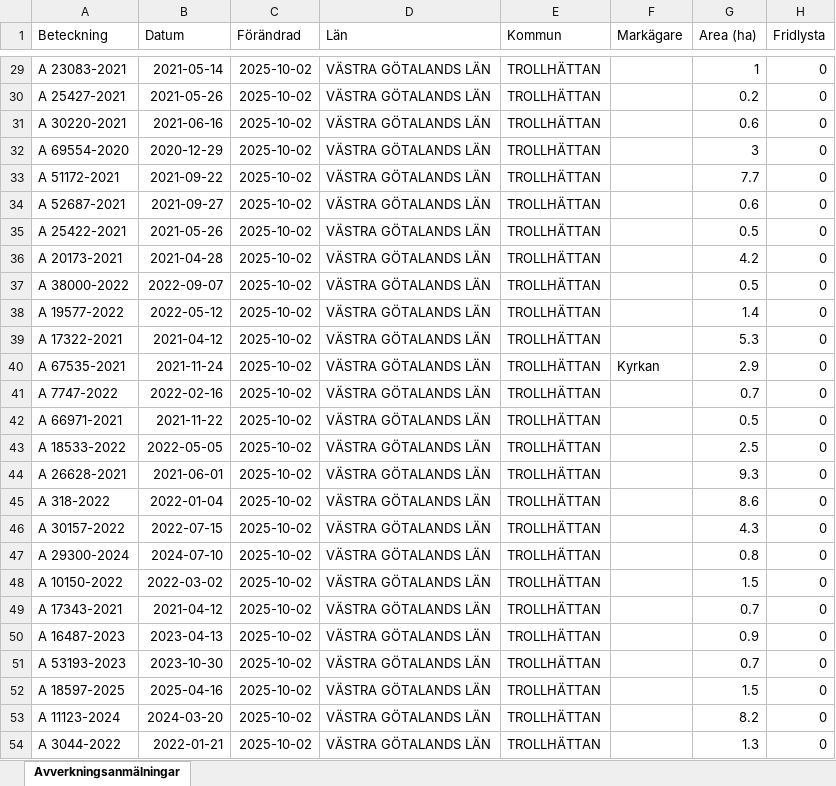
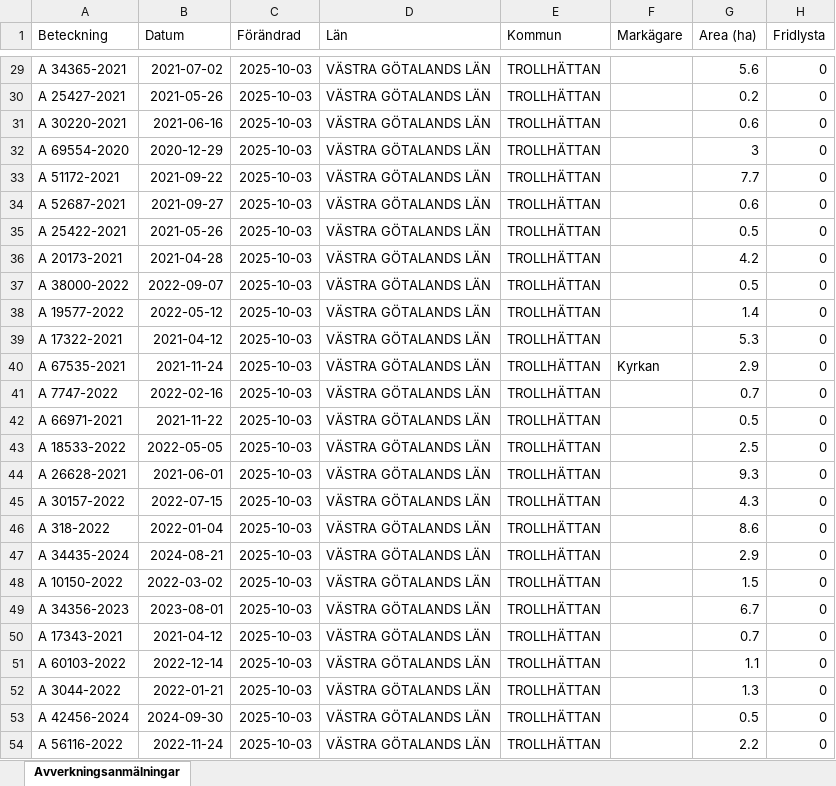
Before and after one commit to klasma/Logging_1488, an Excel workbook: Översikt TROLLHÄTTAN.xlsx, sheet Avverkningsanmälningar, drawn as a sheet; only a part is shown, gaps mark what is left out; values as stored, in another font and other column widths than the file's, no borders; the diff covers the shown part only; the diff names each change by its address in the sheet, - before the commit and + after, or states it on an @@ line.

```diff
--- a/Översikt TROLLHÄTTAN.xlsx (sheet Avverkningsanmälningar)
+++ b/Översikt TROLLHÄTTAN.xlsx (sheet Avverkningsanmälningar)
-A29 (Beteckning): A 23083-2021
+A29 (Beteckning): A 34365-2021
-B29 (Datum): 2021-05-14
+B29 (Datum): 2021-07-02
-C29:C54 (Förändrad): 2025-10-02
+C29:C54 (Förändrad): 2025-10-03
-G29 (Area (ha)): 1
+G29 (Area (ha)): 5.6
-A45 (Beteckning): A 318-2022
+A45 (Beteckning): A 30157-2022
-B45 (Datum): 2022-01-04
+B45 (Datum): 2022-07-15
-G45 (Area (ha)): 8.6
+G45 (Area (ha)): 4.3
-A46 (Beteckning): A 30157-2022
+A46 (Beteckning): A 318-2022
-B46 (Datum): 2022-07-15
+B46 (Datum): 2022-01-04
-G46 (Area (ha)): 4.3
+G46 (Area (ha)): 8.6
-A47 (Beteckning): A 29300-2024
+A47 (Beteckning): A 34435-2024
-B47 (Datum): 2024-07-10
+B47 (Datum): 2024-08-21
-G47 (Area (ha)): 0.8
+G47 (Area (ha)): 2.9
-A49 (Beteckning): A 17343-2021
+A49 (Beteckning): A 34356-2023
-B49 (Datum): 2021-04-12
+B49 (Datum): 2023-08-01
-G49 (Area (ha)): 0.7
+G49 (Area (ha)): 6.7
-A50 (Beteckning): A 16487-2023
+A50 (Beteckning): A 17343-2021
-B50 (Datum): 2023-04-13
+B50 (Datum): 2021-04-12
-G50 (Area (ha)): 0.9
+G50 (Area (ha)): 0.7
-A51 (Beteckning): A 53193-2023
+A51 (Beteckning): A 60103-2022
-B51 (Datum): 2023-10-30
+B51 (Datum): 2022-12-14
-G51 (Area (ha)): 0.7
+G51 (Area (ha)): 1.1
-A52 (Beteckning): A 18597-2025
+A52 (Beteckning): A 3044-2022
-B52 (Datum): 2025-04-16
+B52 (Datum): 2022-01-21
-G52 (Area (ha)): 1.5
+G52 (Area (ha)): 1.3
-A53 (Beteckning): A 11123-2024
+A53 (Beteckning): A 42456-2024
-B53 (Datum): 2024-03-20
+B53 (Datum): 2024-09-30
-G53 (Area (ha)): 8.2
+G53 (Area (ha)): 0.5
-A54 (Beteckning): A 3044-2022
+A54 (Beteckning): A 56116-2022
-B54 (Datum): 2022-01-21
+B54 (Datum): 2022-11-24
-G54 (Area (ha)): 1.3
+G54 (Area (ha)): 2.2
```
Also changed, not shown: 875 edited cells elsewhere in this sheet, artfynd/A 13597-2021 artfynd.xlsx, artfynd/A 18264-2022 artfynd.xlsx, 20 other files.
